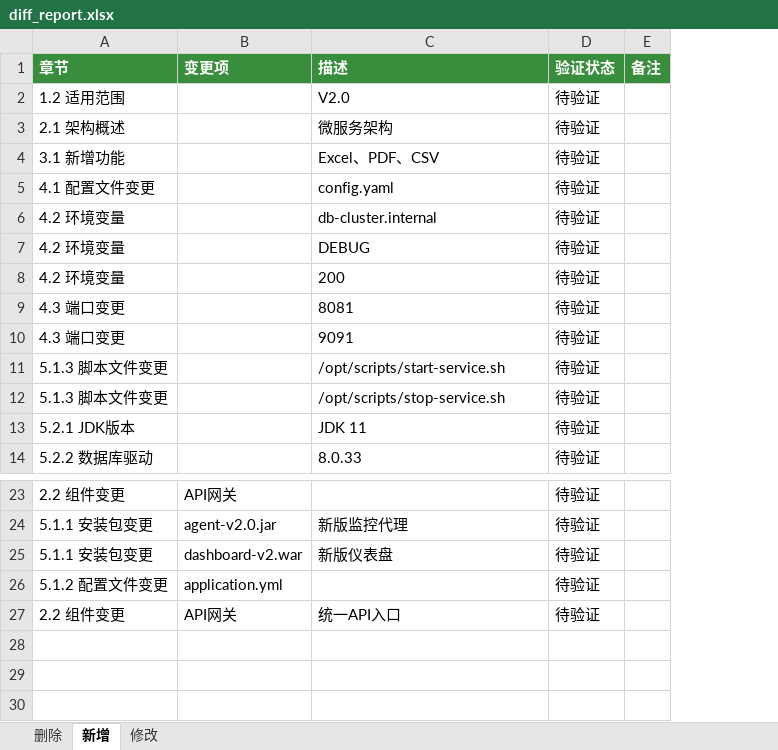
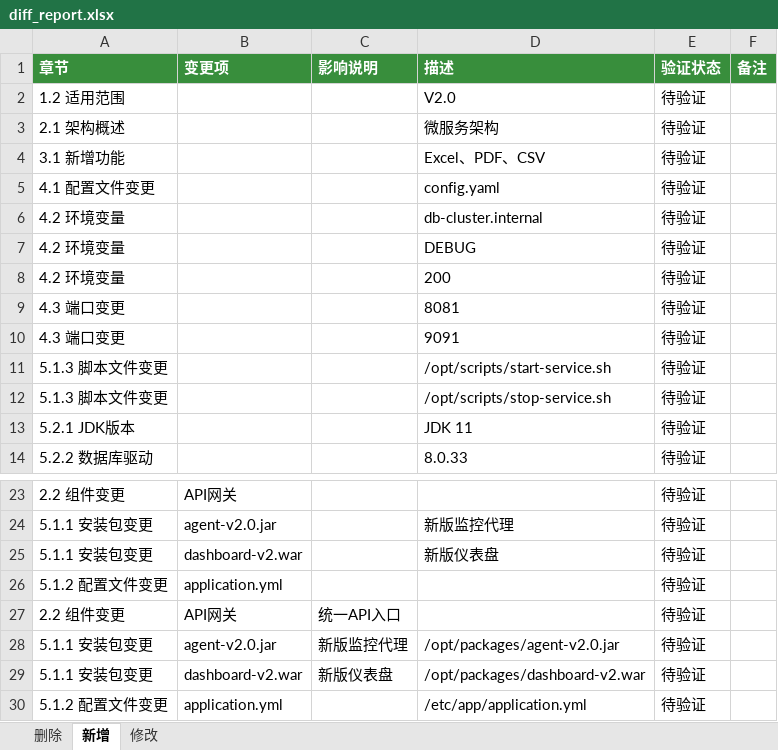
Before and after one commit to Cynthia-yuan/claude_submit, an Excel workbook: document/output/diff_report.xlsx, sheet 新增, drawn as a sheet; only a part is shown, gaps mark what is left out; values as stored, in another font and other column widths than the file's, no borders; addresses are those after the commit; the diff names each change by its address in the sheet, - before the commit and + after, or states it on an @@ line.

```diff
--- a/document/output/diff_report.xlsx (sheet 新增)
+++ b/document/output/diff_report.xlsx (sheet 新增)
+column C (影响说明), row 27: 统一API入口
-D27 (描述): 统一API入口
+D27 (描述): (empty)
+row 28: 5.1.1 安装包变更 | agent-v2.0.jar | 新版监控代理 | /opt/packages/agent-v2.0.jar | 待验证
+row 29: 5.1.1 安装包变更 | dashboard-v2.war | 新版仪表盘 | /opt/packages/dashboard-v2.war | 待验证
+row 30: 5.1.2 配置文件变更 | application.yml |  | /etc/app/application.yml | 待验证
```
Also changed, not shown: sheet 删除, sheet 修改, 4 other files.
